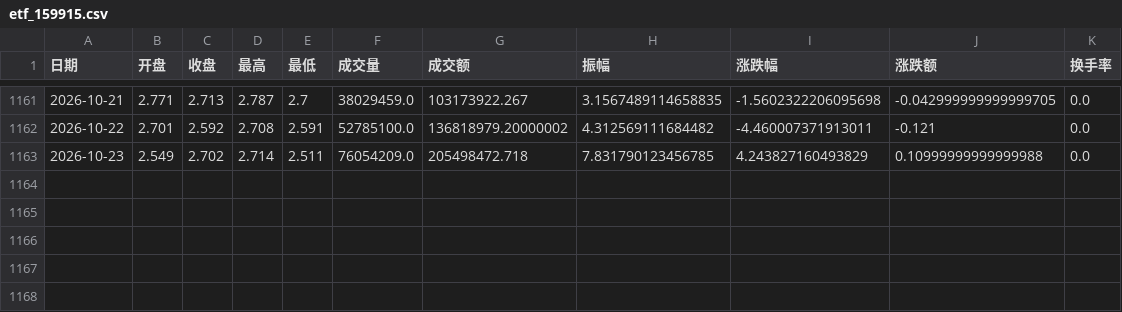
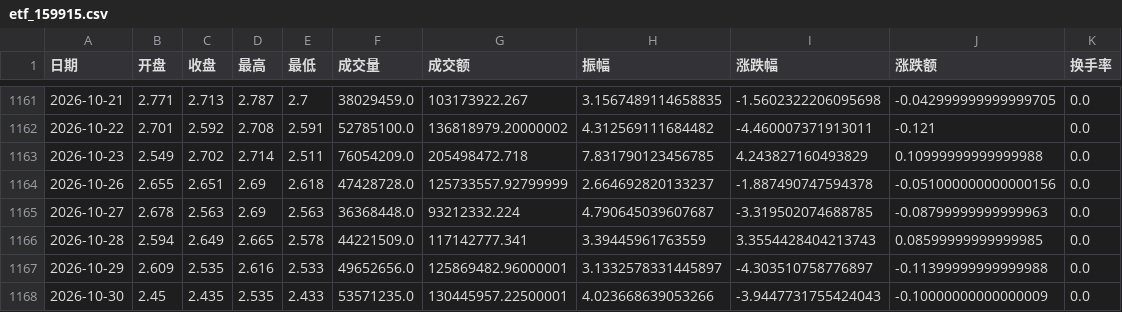
Before and after one commit to messteph/etf-dashboard, a CSV file: data/etf_159915.csv, drawn as a sheet; only a part is shown, gaps mark what is left out; the diff names each change by its address in the sheet, - before the commit and + after, or states it on an @@ line.

```diff
--- a/data/etf_159915.csv
+++ b/data/etf_159915.csv
+row 1164: 2026-10-26 | 2.655 | 2.651 | 2.69 | 2.618 | 47428728.0 | 125733557.92799999 | 2.664692820133237 | -1.887490747594378 | -0.051000000000000156 | 0.0
+row 1165: 2026-10-27 | 2.678 | 2.563 | 2.69 | 2.563 | 36368448.0 | 93212332.224 | 4.790645039607687 | -3.319502074688785 | -0.08799999999999963 | 0.0
+row 1166: 2026-10-28 | 2.594 | 2.649 | 2.665 | 2.578 | 44221509.0 | 117142777.341 | 3.39445961763559 | 3.3554428404213743 | 0.08599999999999985 | 0.0
+row 1167: 2026-10-29 | 2.609 | 2.535 | 2.616 | 2.533 | 49652656.0 | 125869482.96000001 | 3.1332578331445897 | -4.303510758776897 | -0.11399999999999988 | 0.0
+row 1168: 2026-10-30 | 2.45 | 2.435 | 2.535 | 2.433 | 53571235.0 | 130445957.22500001 | 4.023668639053266 | -3.9447731755424043 | -0.10000000000000009 | 0.0
```
Also changed, not shown: data/etf_159263.csv, data/etf_510300.csv, 17 other files.
